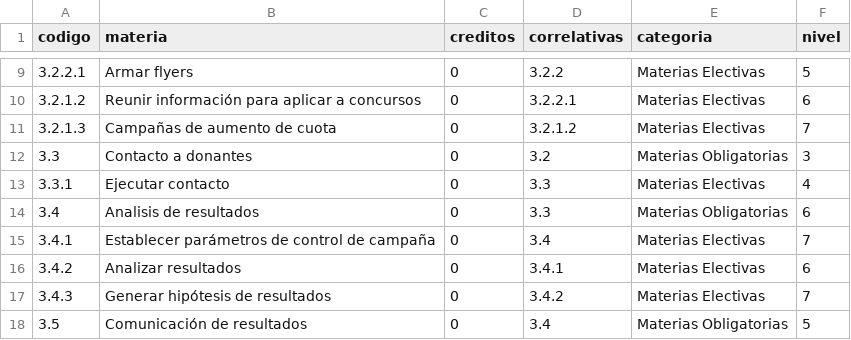
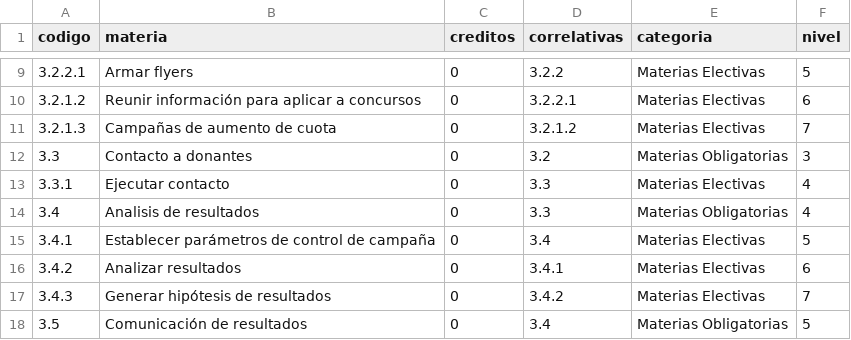
Before and after one commit to CataCier/Generico-PotSol, a CSV file: data/captacion_y_alta.csv, drawn as a sheet; only a part is shown, gaps mark what is left out.

Commit message:
Update captacion_y_alta.csv

```diff
--- a/data/captacion_y_alta.csv
+++ b/data/captacion_y_alta.csv
@@ -13,4 +13,4 @@ codigo,materia,creditos,correlativas,categoria,nivel
 3.3.1,Ejecutar contacto,0,3.3,Materias Electivas,4
-3.4,Analisis de resultados,0,3.3,Materias Obligatorias,6
-3.4.1,Establecer parámetros de control de campaña,0,3.4,Materias Electivas,7
+3.4,Analisis de resultados,0,3.3,Materias Obligatorias,4
+3.4.1,Establecer parámetros de control de campaña,0,3.4,Materias Electivas,5
 3.4.2,Analizar resultados,0,3.4.1,Materias Electivas,6
```
